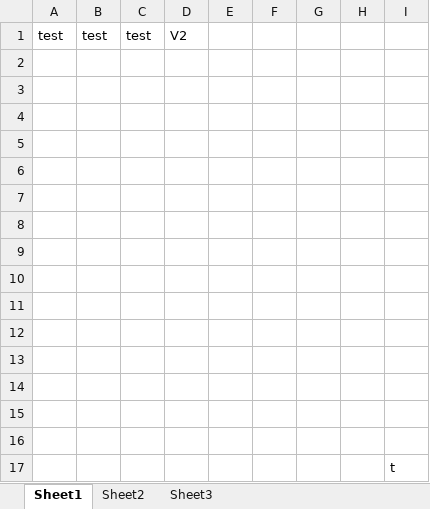
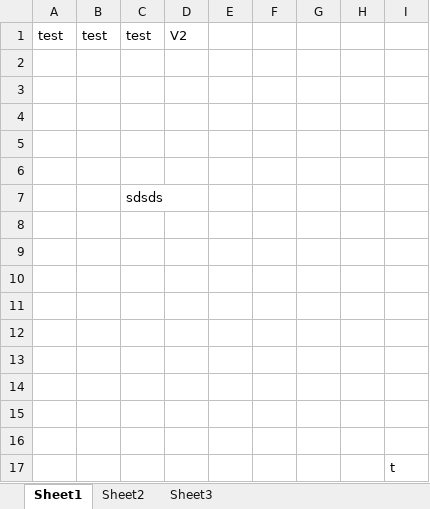
Before and after one commit to LurenKT/ANSIN, an Excel workbook: 新建 Microsoft Excel ワークブック.xlsx, sheet Sheet1, drawn as a sheet; values as stored, in another font and other column widths than the file's, no borders; the diff names each change by its address in the sheet, - before the commit and + after, or states it on an @@ line.

Commit message:
aa
Signed-off-by: lurenkt <lurenkt@gmail.com>

```diff
--- a/新建 Microsoft Excel ワークブック.xlsx (sheet Sheet1)
+++ b/新建 Microsoft Excel ワークブック.xlsx (sheet Sheet1)
-C7: (empty)
+C7: sdsds
```
